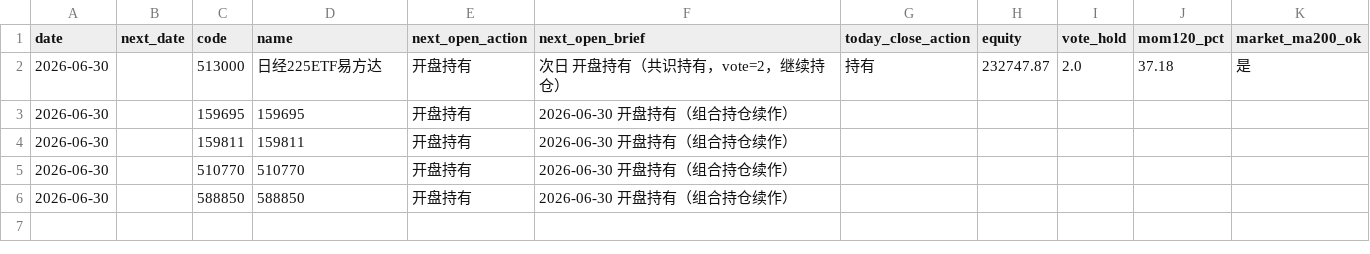
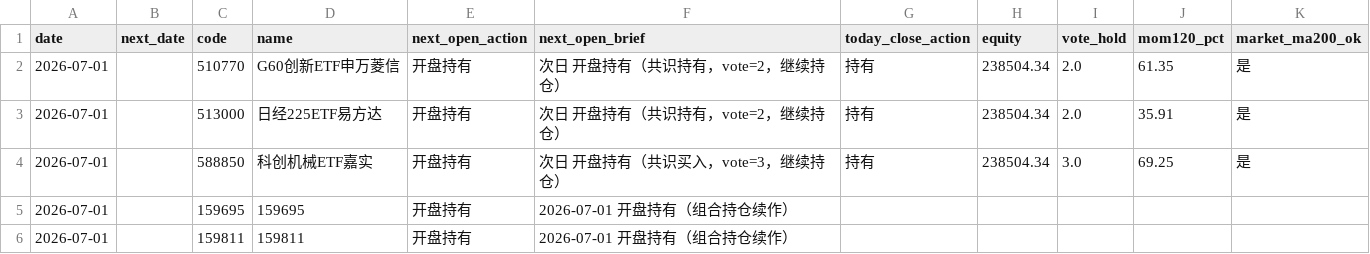
Before and after one commit to eclatnest/etf-consensus, a CSV file: published/daily/next_open_actions.csv, drawn as a sheet.

```diff
--- a/published/daily/next_open_actions.csv
+++ b/published/daily/next_open_actions.csv
@@ -1,6 +1,6 @@
 date,next_date,code,name,next_open_action,next_open_brief,today_close_action,equity,vote_hold,mom120_pct,market_ma200_ok
-2026-06-30,,513000,日经225ETF易方达,开盘持有,次日 开盘持有（共识持有，vote=2，继续持仓）,持有,232747.87,2.0,37.18,是
-2026-06-30,,159695,159695,开盘持有,2026-06-30 开盘持有（组合持仓续作）,,,,,
-2026-06-30,,159811,159811,开盘持有,2026-06-30 开盘持有（组合持仓续作）,,,,,
-2026-06-30,,510770,510770,开盘持有,2026-06-30 开盘持有（组合持仓续作）,,,,,
-2026-06-30,,588850,588850,开盘持有,2026-06-30 开盘持有（组合持仓续作）,,,,,
+2026-07-01,,510770,G60创新ETF申万菱信,开盘持有,次日 开盘持有（共识持有，vote=2，继续持仓）,持有,238504.34,2.0,61.35,是
+2026-07-01,,513000,日经225ETF易方达,开盘持有,次日 开盘持有（共识持有，vote=2，继续持仓）,持有,238504.34,2.0,35.91,是
+2026-07-01,,588850,科创机械ETF嘉实,开盘持有,次日 开盘持有（共识买入，vote=3，继续持仓）,持有,238504.34,3.0,69.25,是
+2026-07-01,,159695,159695,开盘持有,2026-07-01 开盘持有（组合持仓续作）,,,,,
+2026-07-01,,159811,159811,开盘持有,2026-07-01 开盘持有（组合持仓续作）,,,,,
```
Also changed, not shown: published/daily/portfolio_snapshot.csv, published/daily/portfolio_summary.csv, 5 other files.
